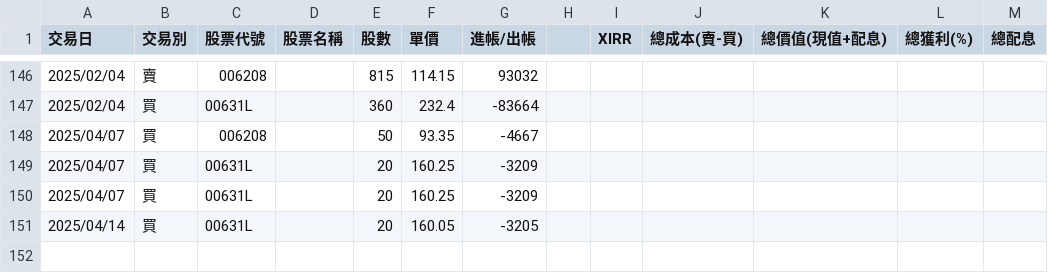
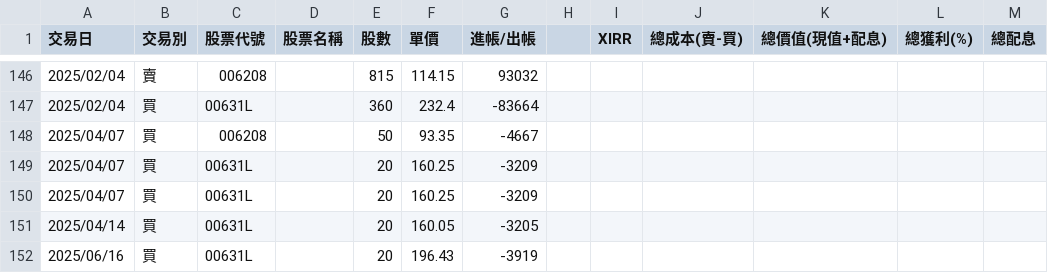
Before and after one commit to tim12332000/TW_ETF, a CSV file: tw_train.csv, drawn as a sheet; only a part is shown, gaps mark what is left out.

```diff
--- a/tw_train.csv
+++ b/tw_train.csv
@@ -151 +151,2 @@
 2025/04/14,買,00631L,,20,160.05,-3205,,,,,,
+2025/06/16,買,00631L,,20,196.43,-3919,,,,,,
```
Also changed, not shown: us_train.csv, 2 other files.
